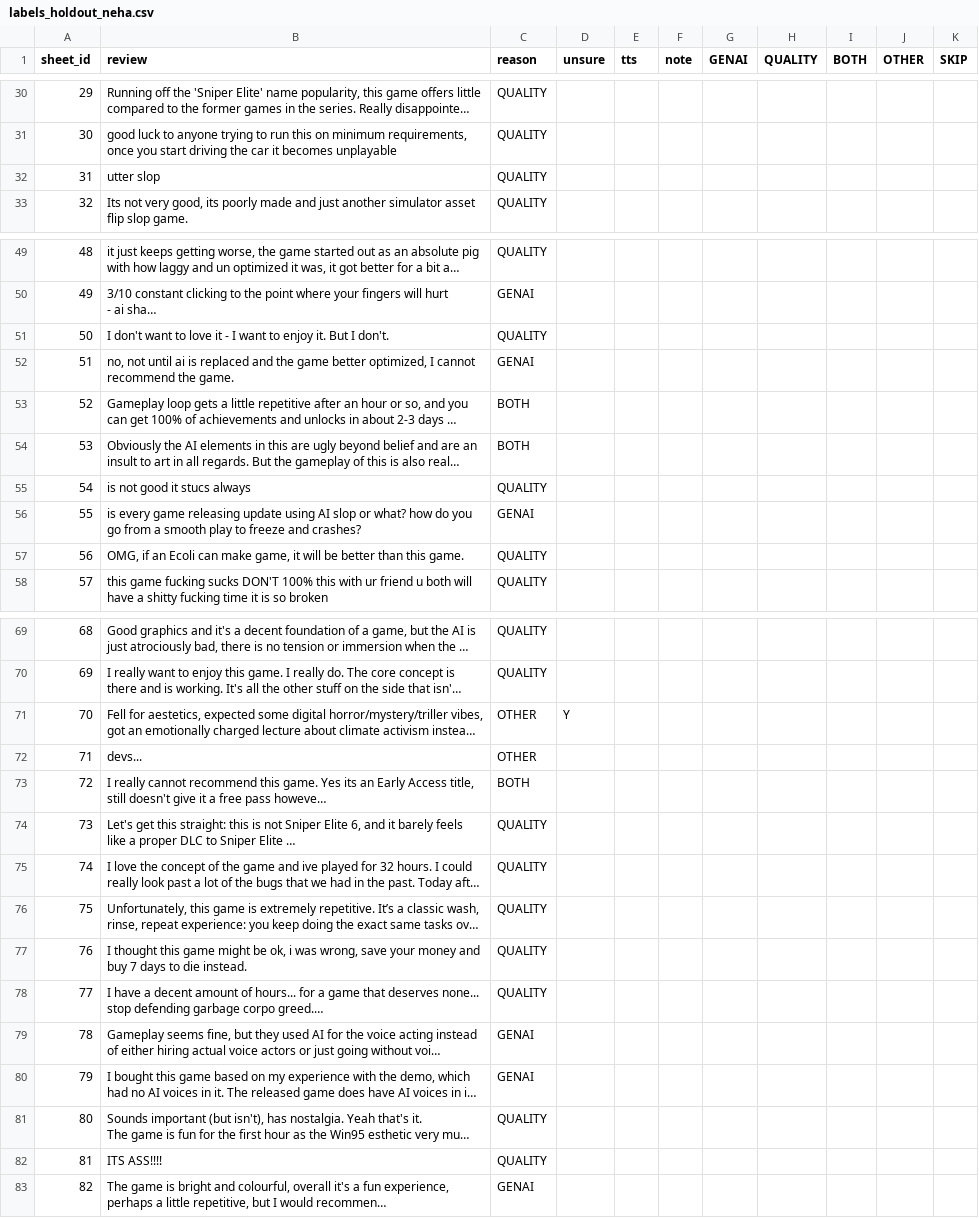
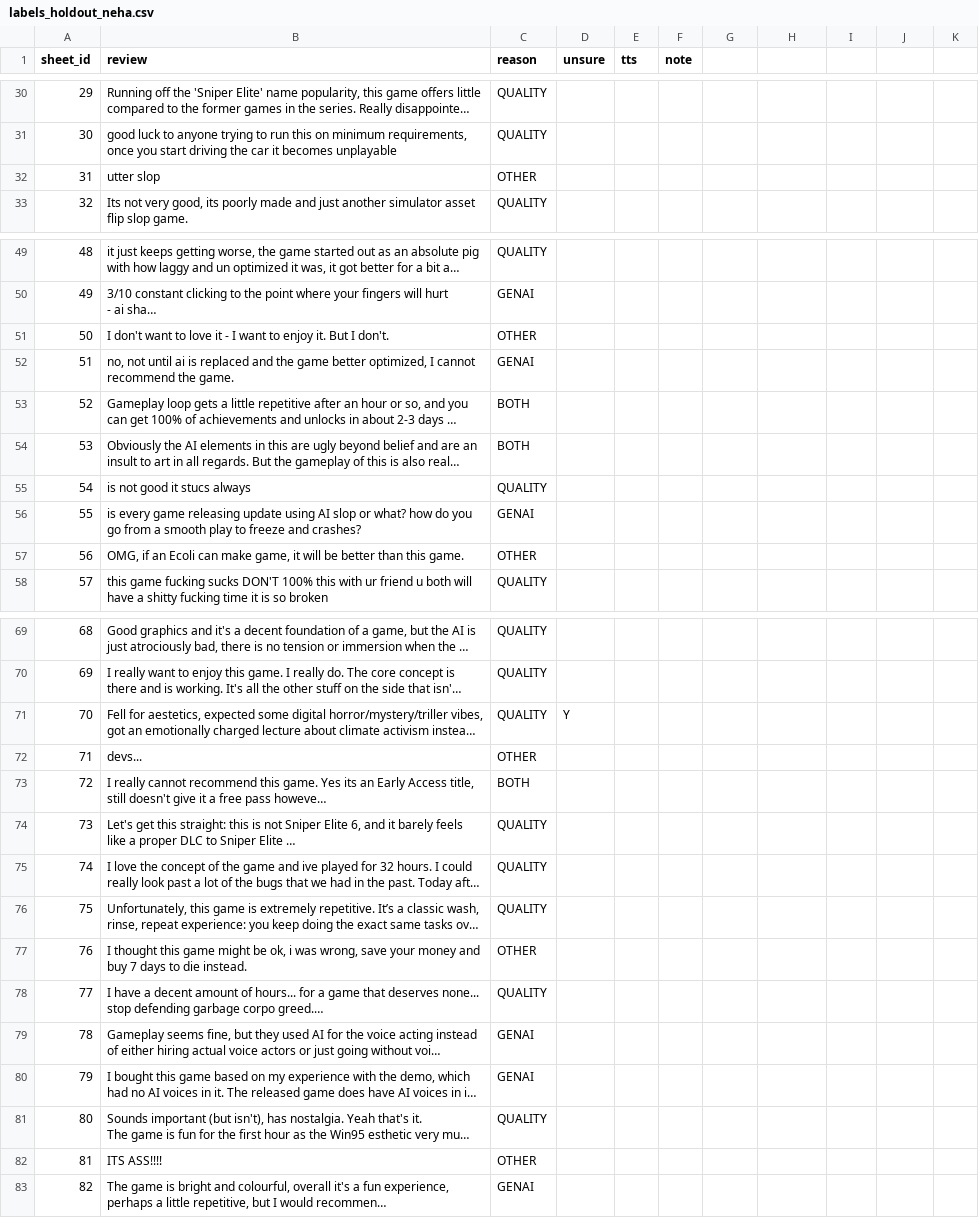
Before and after one commit to Neha-Ko/steam-review-ai-classifier, a CSV file: data/labels_holdout_neha.csv, drawn as a sheet; only a part is shown, gaps mark what is left out; long unchanged cells end in …; the diff names each change by its address in the sheet, - before the commit and + after, or states it on an @@ line.

```diff
--- a/data/labels_holdout_neha.csv
+++ b/data/labels_holdout_neha.csv
-G1: GENAI
+G1: (empty)
-H1: QUALITY
+H1: (empty)
-I1: BOTH
+I1: (empty)
-J1: OTHER
+J1: (empty)
-K1: SKIP
+K1: (empty)
-C32 (reason): QUALITY
+C32 (reason): OTHER
-C51 (reason): QUALITY
+C51 (reason): OTHER
-C57 (reason): QUALITY
+C57 (reason): OTHER
-C71 (reason): OTHER
+C71 (reason): QUALITY
-C77 (reason): QUALITY
+C77 (reason): OTHER
-C82 (reason): QUALITY
+C82 (reason): OTHER
```
Also changed, not shown: data/labels_holdout_tomas.csv.
